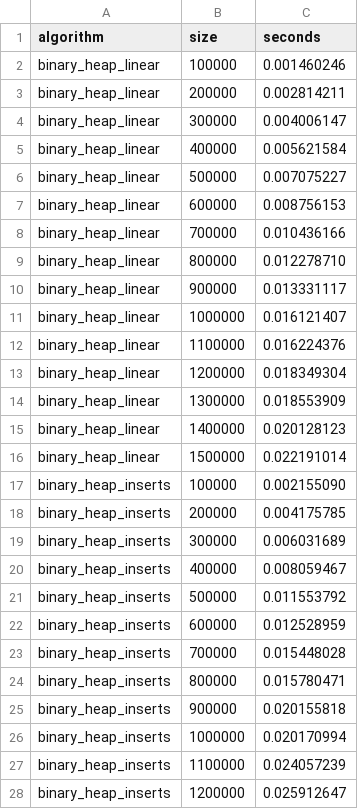
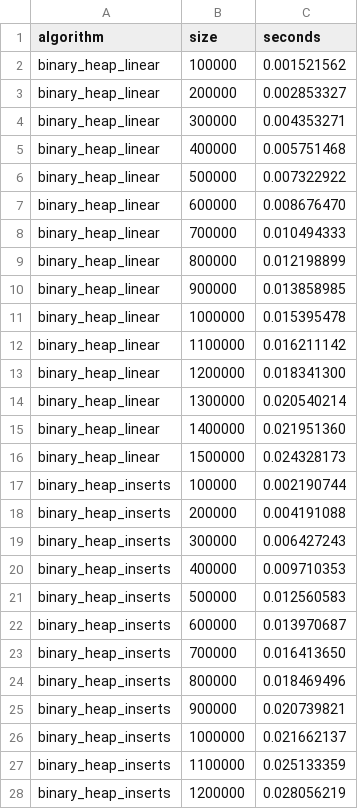
Before and after one commit to EvilTomato9890/MIPT_labs, a CSV file: lab3/results/csv/point1.csv, drawn as a sheet; only a part is shown; the diff covers the shown part only.

```diff
--- a/lab3/results/csv/point1.csv
+++ b/lab3/results/csv/point1.csv
@@ -1,28 +1,28 @@
 algorithm,size,seconds
-binary_heap_linear,100000,0.001460246
-binary_heap_linear,200000,0.002814211
-binary_heap_linear,300000,0.004006147
-binary_heap_linear,400000,0.005621584
-binary_heap_linear,500000,0.007075227
-binary_heap_linear,600000,0.008756153
-binary_heap_linear,700000,0.010436166
-binary_heap_linear,800000,0.012278710
-binary_heap_linear,900000,0.013331117
-binary_heap_linear,1000000,0.016121407
-binary_heap_linear,1100000,0.016224376
-binary_heap_linear,1200000,0.018349304
-binary_heap_linear,1300000,0.018553909
-binary_heap_linear,1400000,0.020128123
-binary_heap_linear,1500000,0.022191014
-binary_heap_inserts,100000,0.002155090
-binary_heap_inserts,200000,0.004175785
-binary_heap_inserts,300000,0.006031689
-binary_heap_inserts,400000,0.008059467
-binary_heap_inserts,500000,0.011553792
-binary_heap_inserts,600000,0.012528959
-binary_heap_inserts,700000,0.015448028
-binary_heap_inserts,800000,0.015780471
-binary_heap_inserts,900000,0.020155818
-binary_heap_inserts,1000000,0.020170994
-binary_heap_inserts,1100000,0.024057239
-binary_heap_inserts,1200000,0.025912647
+binary_heap_linear,100000,0.001521562
+binary_heap_linear,200000,0.002853327
+binary_heap_linear,300000,0.004353271
+binary_heap_linear,400000,0.005751468
+binary_heap_linear,500000,0.007322922
+binary_heap_linear,600000,0.008676470
+binary_heap_linear,700000,0.010494333
+binary_heap_linear,800000,0.012198899
+binary_heap_linear,900000,0.013858985
+binary_heap_linear,1000000,0.015395478
+binary_heap_linear,1100000,0.016211142
+binary_heap_linear,1200000,0.018341300
+binary_heap_linear,1300000,0.020540214
+binary_heap_linear,1400000,0.021951360
+binary_heap_linear,1500000,0.024328173
+binary_heap_inserts,100000,0.002190744
+binary_heap_inserts,200000,0.004191088
+binary_heap_inserts,300000,0.006427243
+binary_heap_inserts,400000,0.009710353
+binary_heap_inserts,500000,0.012560583
+binary_heap_inserts,600000,0.013970687
+binary_heap_inserts,700000,0.016413650
+binary_heap_inserts,800000,0.018469496
+binary_heap_inserts,900000,0.020739821
+binary_heap_inserts,1000000,0.021662137
+binary_heap_inserts,1100000,0.025133359
+binary_heap_inserts,1200000,0.028056219
```
Also changed, not shown: 3 edited cells elsewhere in this file, lab3/results/csv/point2.csv, lab3/results/csv/point3_dense.csv, 15 other files.
